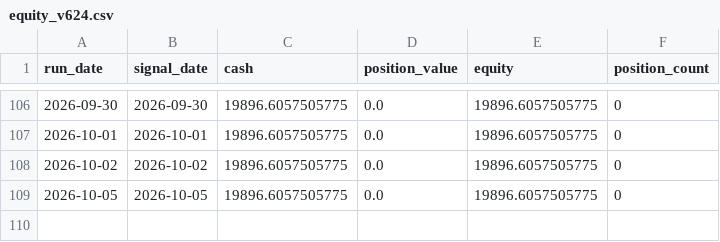
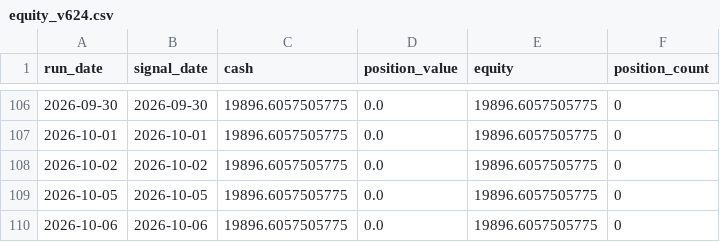
Before and after one commit to pengin01/stock-trading-system, a CSV file: equity_v624.csv, drawn as a sheet; only a part is shown, gaps mark what is left out; the diff names each change by its address in the sheet, - before the commit and + after, or states it on an @@ line.

```diff
--- a/equity_v624.csv
+++ b/equity_v624.csv
+row 110: 2026-10-06 | 2026-10-06 | 19896.6057505775 | 0.0 | 19896.6057505775 | 0
```
Also changed, not shown: 1 other file.
